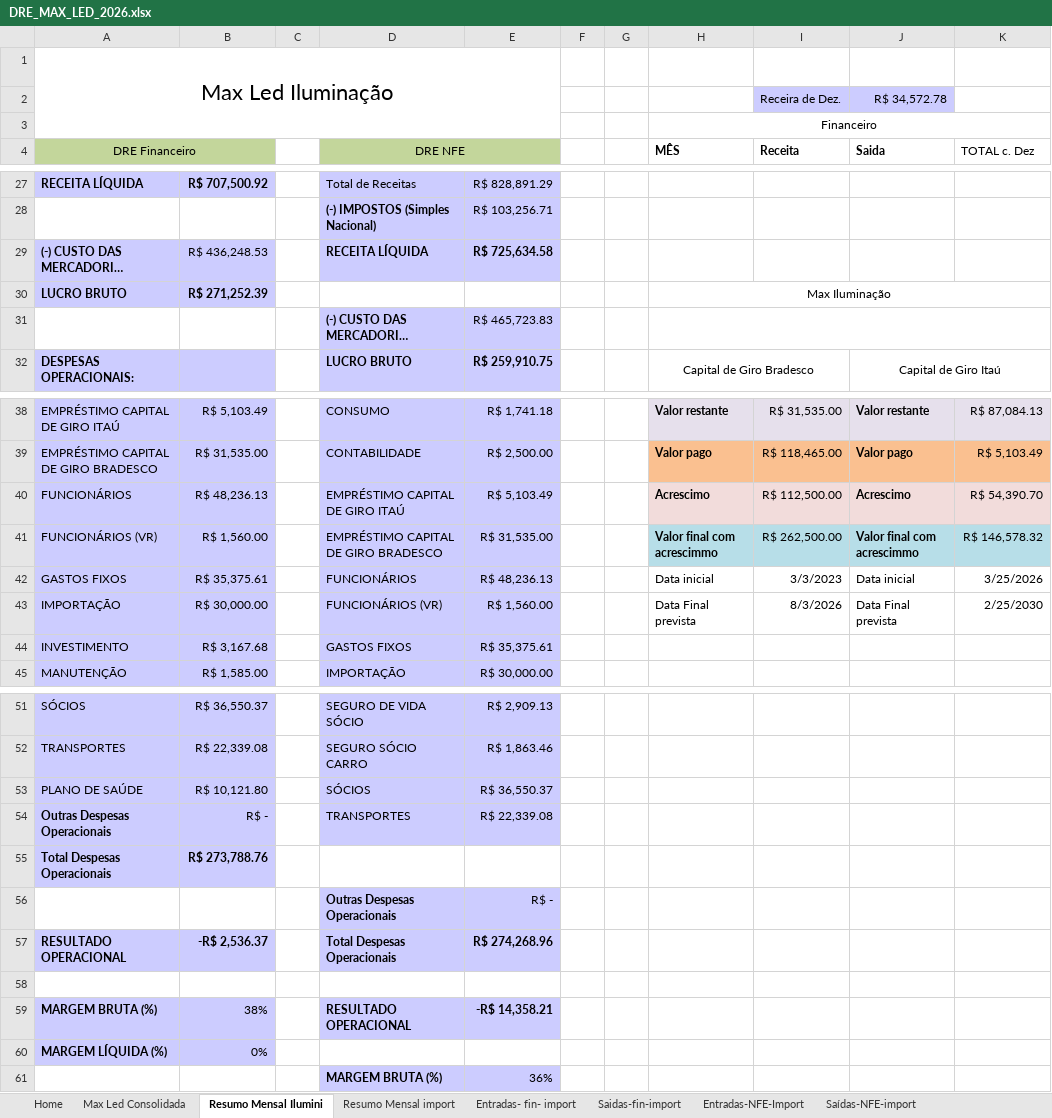
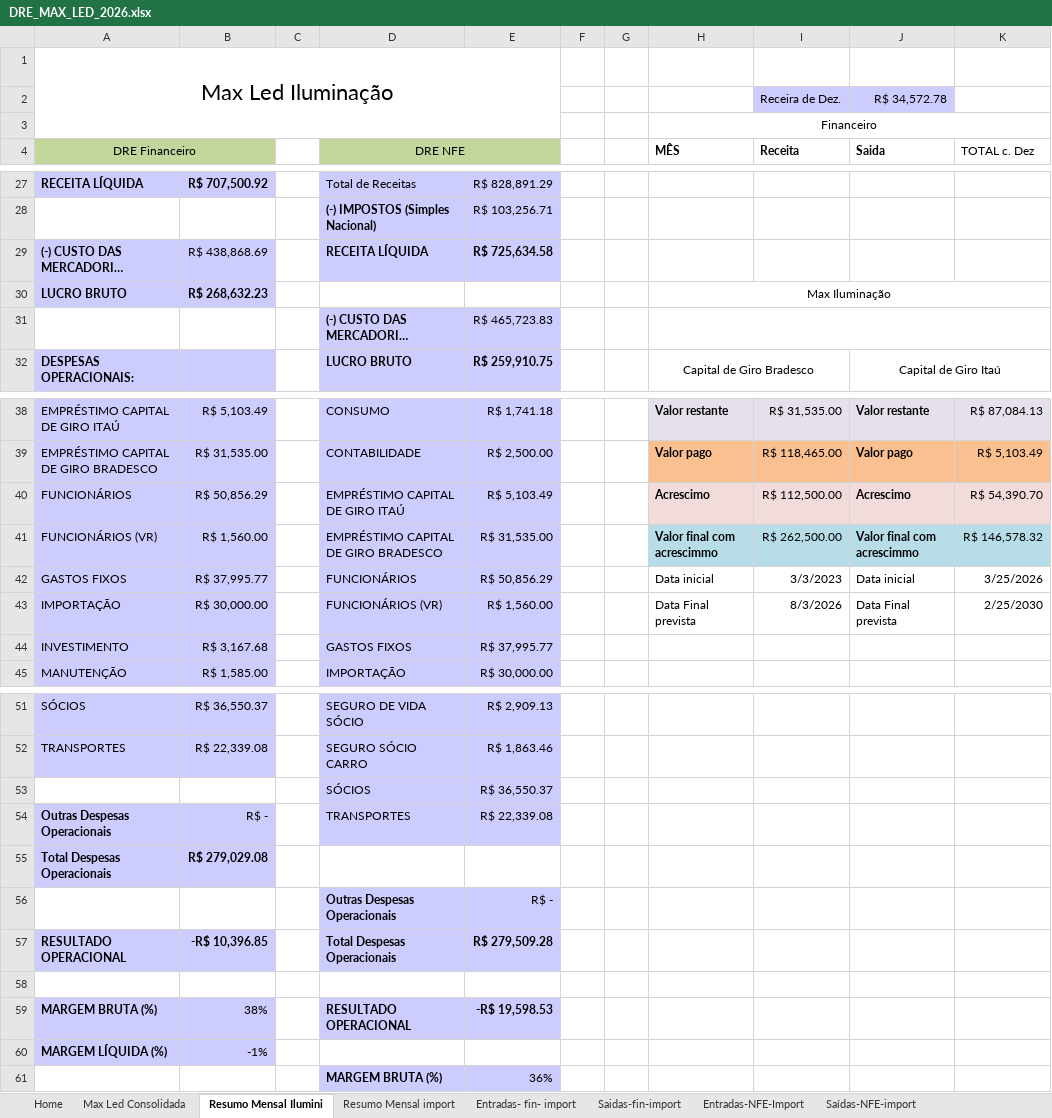
Before and after one commit to alinemarketingmaxled-hash/Finan, an Excel workbook: data/source/DRE_MAX_LED_2026.xlsx, sheet Resumo Mensal Ilumini, drawn as a sheet; only a part is shown, gaps mark what is left out; long unchanged cells end in …; values as stored, in another font and other column widths than the file's, no borders; charts and pictures and conditional formats not drawn; the diff names each change by its address in the sheet, - before the commit and + after, or states it on an @@ line.

```diff
--- a/data/source/DRE_MAX_LED_2026.xlsx (sheet Resumo Mensal Ilumini)
+++ b/data/source/DRE_MAX_LED_2026.xlsx (sheet Resumo Mensal Ilumini)
-B29: R$ 436,248.53
+B29: R$ 438,868.69
-B30: R$ 271,252.39
+B30: R$ 268,632.23
-B40: R$ 48,236.13
+B40: R$ 50,856.29
-B42: R$ 35,375.61
+B42: R$ 37,995.77
-E42: R$ 48,236.13
+E42: R$ 50,856.29
-E44: R$ 35,375.61
+E44: R$ 37,995.77
-A53 (DRE Financeiro): PLANO DE SAÚDE
+A53 (DRE Financeiro): (empty)
-A53:B53 fill: #CCCCFF
+A53:B53 fill: none
-B53: R$ 10,121.80
+B53: (empty)
-B55: R$ 273,788.76
+B55: R$ 279,029.08
-B57: -R$ 2,536.37
+B57: -R$ 10,396.85
-E57: R$ 274,268.96
+E57: R$ 279,509.28
-E59: -R$ 14,358.21
+E59: -R$ 19,598.53
-B60: 0%
+B60: -1%
```
Also changed, not shown: sheet SAIDAS-FIN-ilumi, sheet Max Led Consolidada, sheet Saidas-fin-import, sheet Resumo Mensal import, formulas that keep their value, charts or pictures, 14 other files.
